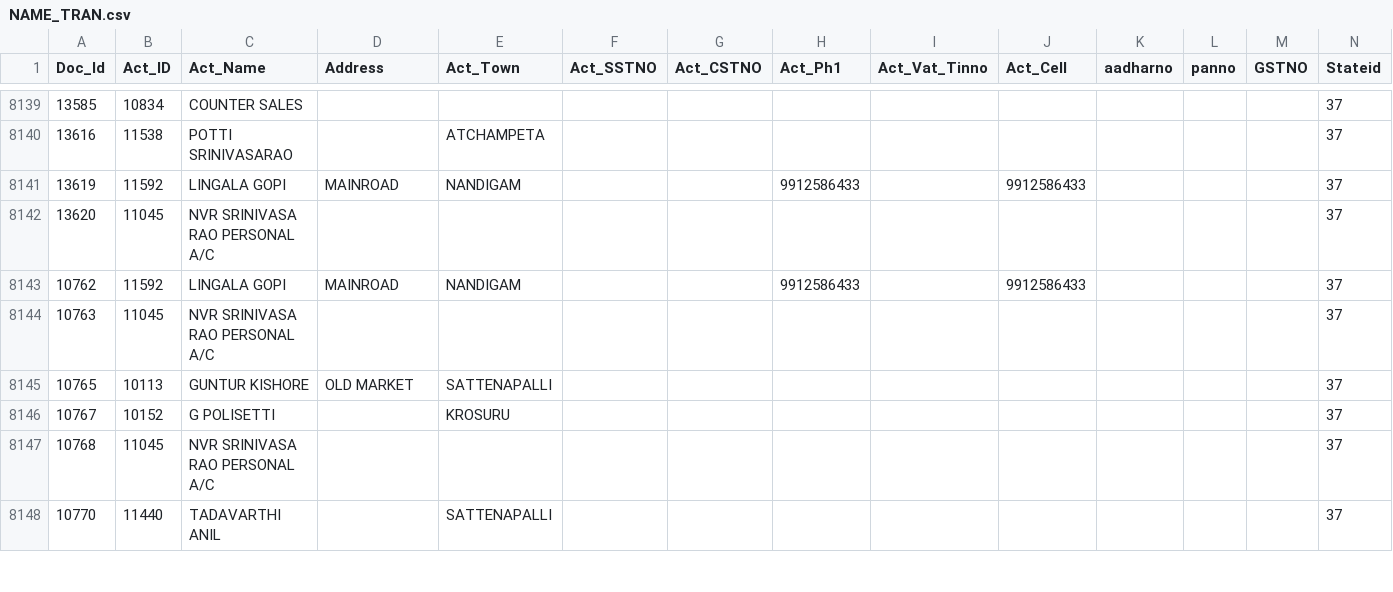
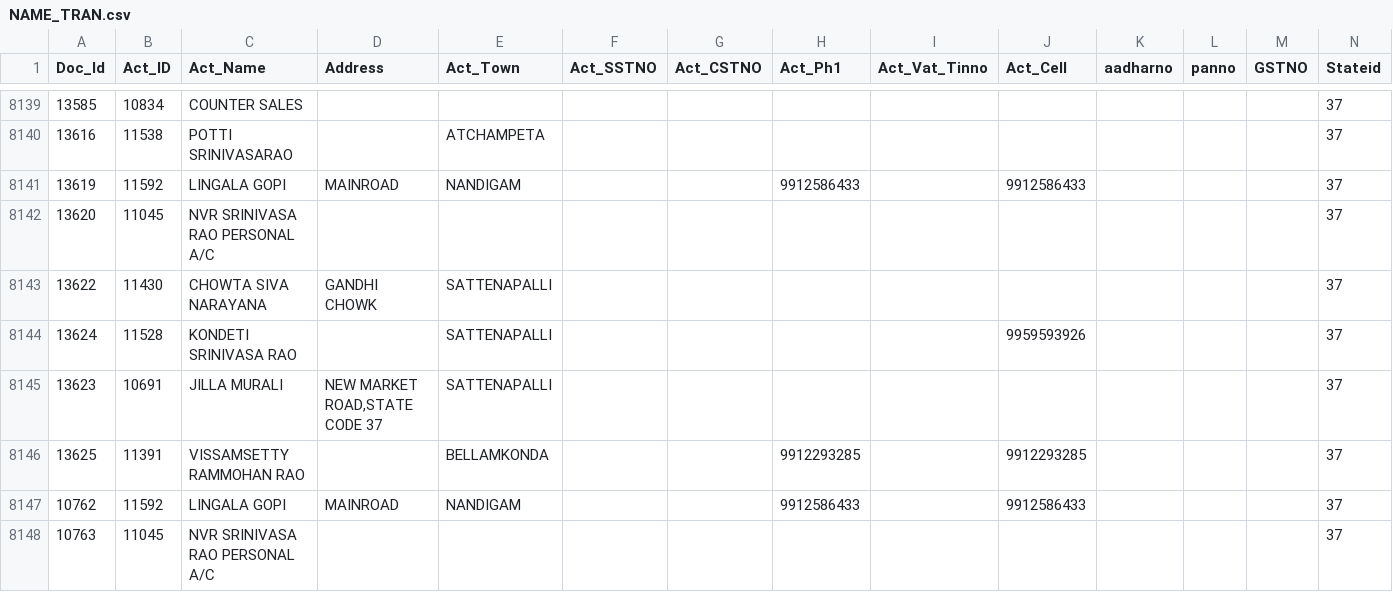
Before and after one commit to krishnasai-narayana/3goils, a CSV file: data/NAME_TRAN.csv, drawn as a sheet; only a part is shown, gaps mark what is left out; the shorter side is filled out with more unchanged rows; rows hold the shown columns only; the diff names each change by its address in the sheet, - before the commit and + after, or states it on an @@ line.

Commit message:
Data update: 07-11-2026

```diff
--- a/data/NAME_TRAN.csv
+++ b/data/NAME_TRAN.csv
+row 8143: 13622 | 11430 | CHOWTA SIVA NARAYANA | GANDHI CHOWK | SATTENAPALLI |  |  |  |  |  |  |  |  | 37
+row 8144: 13624 | 11528 | KONDETI SRINIVASA RAO |  | SATTENAPALLI |  |  |  |  | 9959593926 |  |  |  | 37
+row 8145: 13623 | 10691 | JILLA MURALI | NEW MARKET ROAD,STATE CODE 37 | SATTENAPALLI |  |  |  |  |  |  |  |  | 37
+row 8146: 13625 | 11391 | VISSAMSETTY RAMMOHAN RAO |  | BELLAMKONDA |  |  | 9912293285 |  | 9912293285 |  |  |  | 37
```
Also changed, not shown: data/Doc_MaxId.csv, 7 other files.
